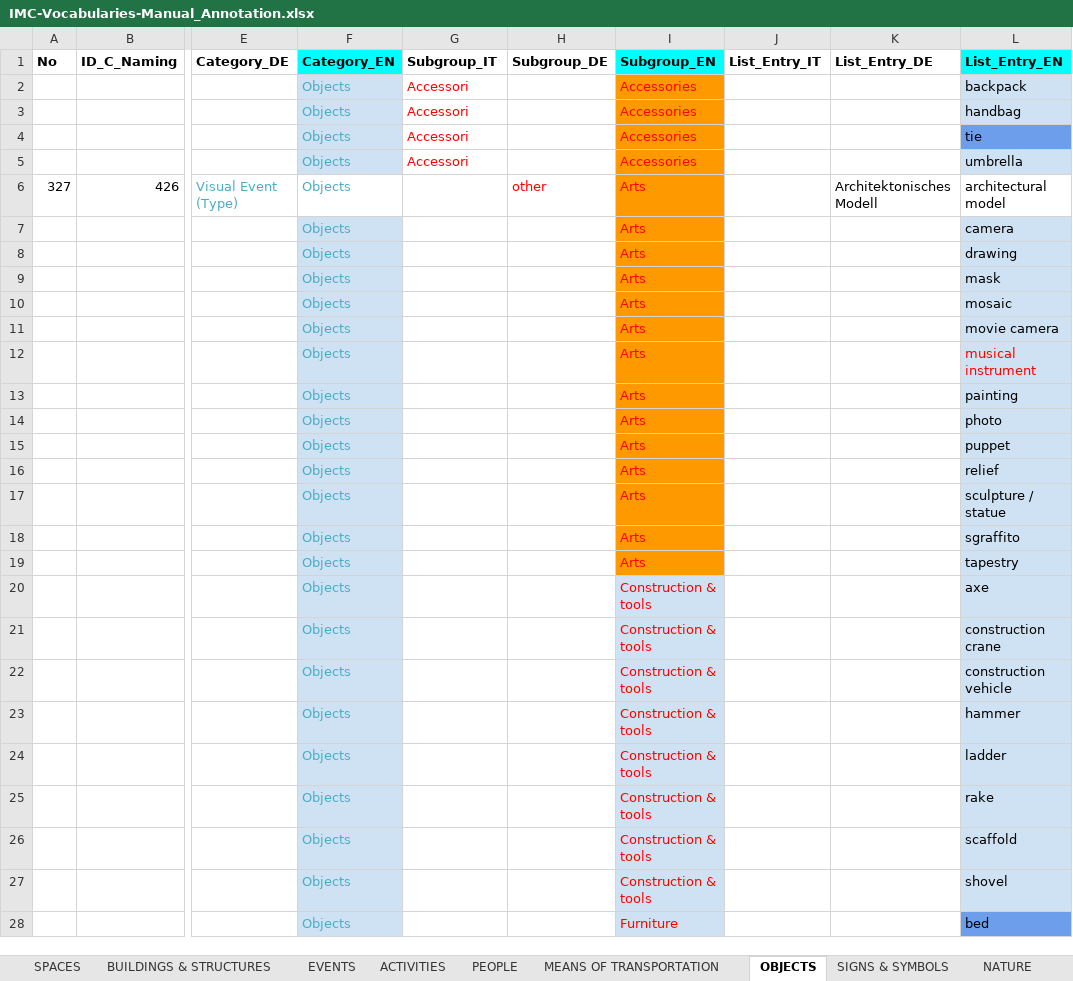
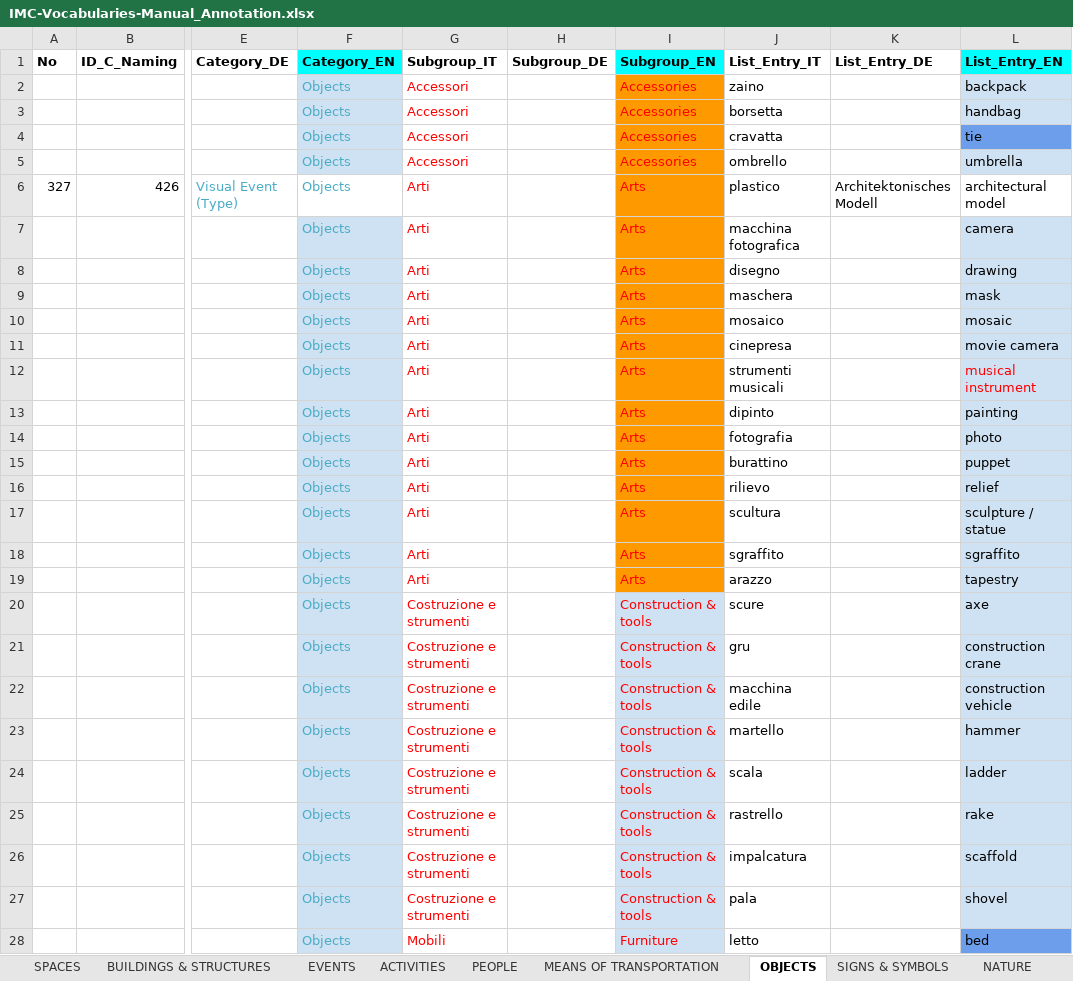
Before and after one commit to mdantonio-c/imediacities, an Excel workbook: scripts/convert-vocabulary/IMC-Vocabularies-Manual_Annotation.xlsx, sheet OBJECTS, drawn as a sheet; only a part is shown, gaps mark what is left out; values as stored, in another font and other column widths than the file's, no borders; charts and pictures not drawn; the diff covers the shown part only; the diff names each change by its address in the sheet, - before the commit and + after, or states it on an @@ line.

```diff
--- a/scripts/convert-vocabulary/IMC-Vocabularies-Manual_Annotation.xlsx (sheet OBJECTS)
+++ b/scripts/convert-vocabulary/IMC-Vocabularies-Manual_Annotation.xlsx (sheet OBJECTS)
-J2 (List_Entry_IT): (empty)
+J2 (List_Entry_IT): zaino
-J3 (List_Entry_IT): (empty)
+J3 (List_Entry_IT): borsetta
-J4 (List_Entry_IT): (empty)
+J4 (List_Entry_IT): cravatta
-J5 (List_Entry_IT): (empty)
+J5 (List_Entry_IT): ombrello
-G6:G19 (Subgroup_IT): (empty)
+G6:G19 (Subgroup_IT): Arti
-H6 (Subgroup_DE): other
+H6 (Subgroup_DE): (empty)
-J6 (List_Entry_IT): (empty)
+J6 (List_Entry_IT): plastico
-J7 (List_Entry_IT): (empty)
+J7 (List_Entry_IT): macchina fotografica
-J8 (List_Entry_IT): (empty)
+J8 (List_Entry_IT): disegno
-J9 (List_Entry_IT): (empty)
+J9 (List_Entry_IT): maschera
-J10 (List_Entry_IT): (empty)
+J10 (List_Entry_IT): mosaico
-J11 (List_Entry_IT): (empty)
+J11 (List_Entry_IT): cinepresa
-J12 (List_Entry_IT): (empty)
+J12 (List_Entry_IT): strumenti musicali
-J13 (List_Entry_IT): (empty)
+J13 (List_Entry_IT): dipinto
-J14 (List_Entry_IT): (empty)
+J14 (List_Entry_IT): fotografia
-J15 (List_Entry_IT): (empty)
+J15 (List_Entry_IT): burattino
-J16 (List_Entry_IT): (empty)
+J16 (List_Entry_IT): rilievo
-J17 (List_Entry_IT): (empty)
+J17 (List_Entry_IT): scultura
-J18 (List_Entry_IT): (empty)
+J18 (List_Entry_IT): sgraffito
-J19 (List_Entry_IT): (empty)
+J19 (List_Entry_IT): arazzo
-G20:G27 (Subgroup_IT): (empty)
+G20:G27 (Subgroup_IT): Costruzione e strumenti
-J20 (List_Entry_IT): (empty)
+J20 (List_Entry_IT): scure
-J21 (List_Entry_IT): (empty)
+J21 (List_Entry_IT): gru
-J22 (List_Entry_IT): (empty)
+J22 (List_Entry_IT): macchina edile
-J23 (List_Entry_IT): (empty)
+J23 (List_Entry_IT): martello
-J24 (List_Entry_IT): (empty)
+J24 (List_Entry_IT): scala
-J25 (List_Entry_IT): (empty)
+J25 (List_Entry_IT): rastrello
-J26 (List_Entry_IT): (empty)
+J26 (List_Entry_IT): impalcatura
-J27 (List_Entry_IT): (empty)
+J27 (List_Entry_IT): pala
-G28 (Subgroup_IT): (empty)
+G28 (Subgroup_IT): Mobili
-J28 (List_Entry_IT): (empty)
+J28 (List_Entry_IT): letto
```
Also changed, not shown: 184 edited cells and cell formats elsewhere in this sheet, sheet ACTIVITIES, sheet BUILDINGS & STRUCTURES, sheet FILM TECHNIQUE, sheet NATURE, sheet PEOPLE, sheet EVENTS, 5 more sheets, charts or pictures, 3 other files.
